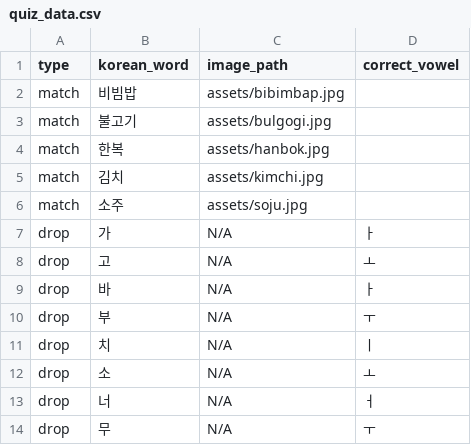
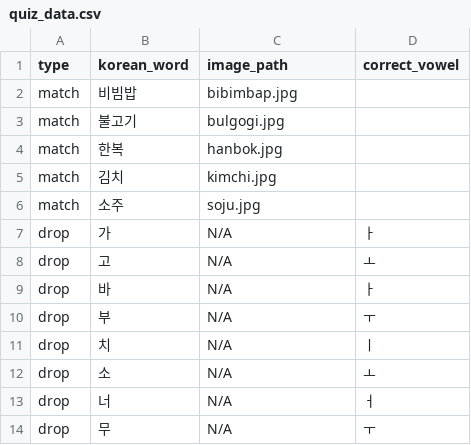
Before and after one commit to wonwoo-dog/2025-1113, a CSV file: quiz_data.csv, drawn as a sheet.

Commit message:
Update quiz_data.csv

```diff
--- a/quiz_data.csv
+++ b/quiz_data.csv
@@ -1,7 +1,7 @@
 type,korean_word,image_path,correct_vowel
-match,비빔밥,assets/bibimbap.jpg,
-match,불고기,assets/bulgogi.jpg,
-match,한복,assets/hanbok.jpg,
-match,김치,assets/kimchi.jpg,
-match,소주,assets/soju.jpg,
+match,비빔밥,bibimbap.jpg,
+match,불고기,bulgogi.jpg,
+match,한복,hanbok.jpg,
+match,김치,kimchi.jpg,
+match,소주,soju.jpg,
 drop,가,N/A,ㅏ
```
